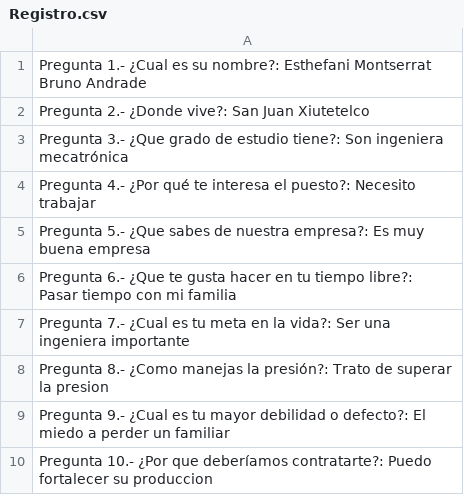
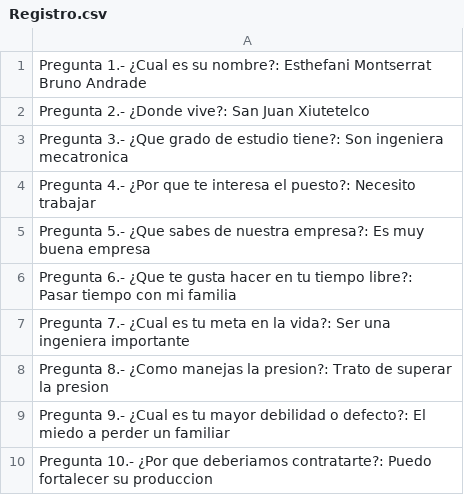
Before and after one commit to LuisEduardoV/ExamenU4, a CSV file: Registro.csv, drawn as a sheet; the diff names each change by its address in the sheet, - before the commit and + after, or states it on an @@ line.

```diff
--- a/Registro.csv
+++ b/Registro.csv
-A3: …Son ingeniera mecatrónica
+A3: …Son ingeniera mecatronica
-A4: …4.- ¿Por qué te interesa…
+A4: …4.- ¿Por que te interesa…
-A8: …manejas la presión?: Trato de…
+A8: …manejas la presion?: Trato de…
-A10: …¿Por que deberíamos contratarte?: Puedo…
+A10: …¿Por que deberiamos contratarte?: Puedo…
```
Also changed, not shown: 1 other file.
